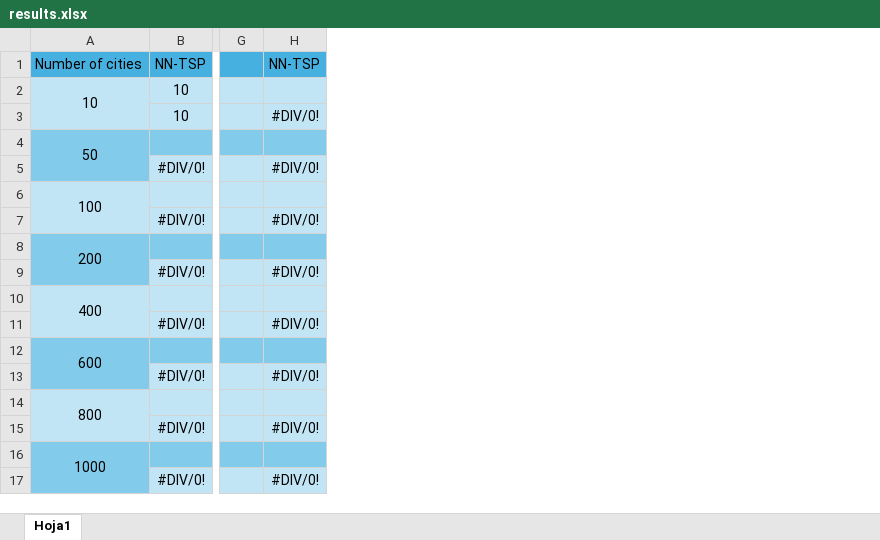
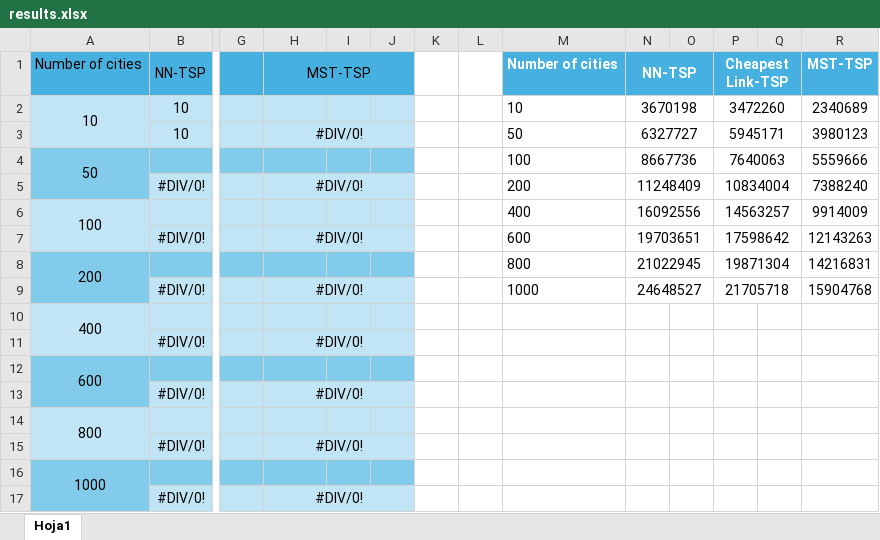
Before and after one commit to A01639373/Activity3.2, an Excel workbook: results.xlsx, sheet Hoja1, drawn as a sheet; only a part is shown, gaps mark what is left out; values as stored, in another font and other column widths than the file's, no borders; the diff names each change by its address in the sheet, - before the commit and + after, or states it on an @@ line.

```diff
--- a/results.xlsx (sheet Hoja1)
+++ b/results.xlsx (sheet Hoja1)
+column I, empty
+column J, empty
+column K, empty
+column L, empty
+column M, rows 1-9: Number of cities | 10 | 50 | 100 | 200 | 400 | 600 | 800 | 1000
+column N, rows 1-9: NN-TSP | 3670198 | 6327727 | 8667736 | 11248409 | 16092556 | 19703651 | 21022945 | 24648527
+column O, empty
+column P, rows 1-9: Cheapest Link-TSP | 3472260 | 5945171 | 7640063 | 10834004 | 14563257 | 17598642 | 19871304 | 21705718
+column Q, empty
+column R, rows 1-9: MST-TSP | 2340689 | 3980123 | 5559666 | 7388240 | 9914009 | 12143263 | 14216831 | 15904768
-H1: NN-TSP
+H1: MST-TSP
+H1:J1 merged
+H3:J3 merged
+H5:J5 merged
+H7:J7 merged
+H9:J9 merged
+H11:J11 merged
+H13:J13 merged
+H15:J15 merged
+H17:J17 merged
```
Also changed, not shown: 1 other file.
